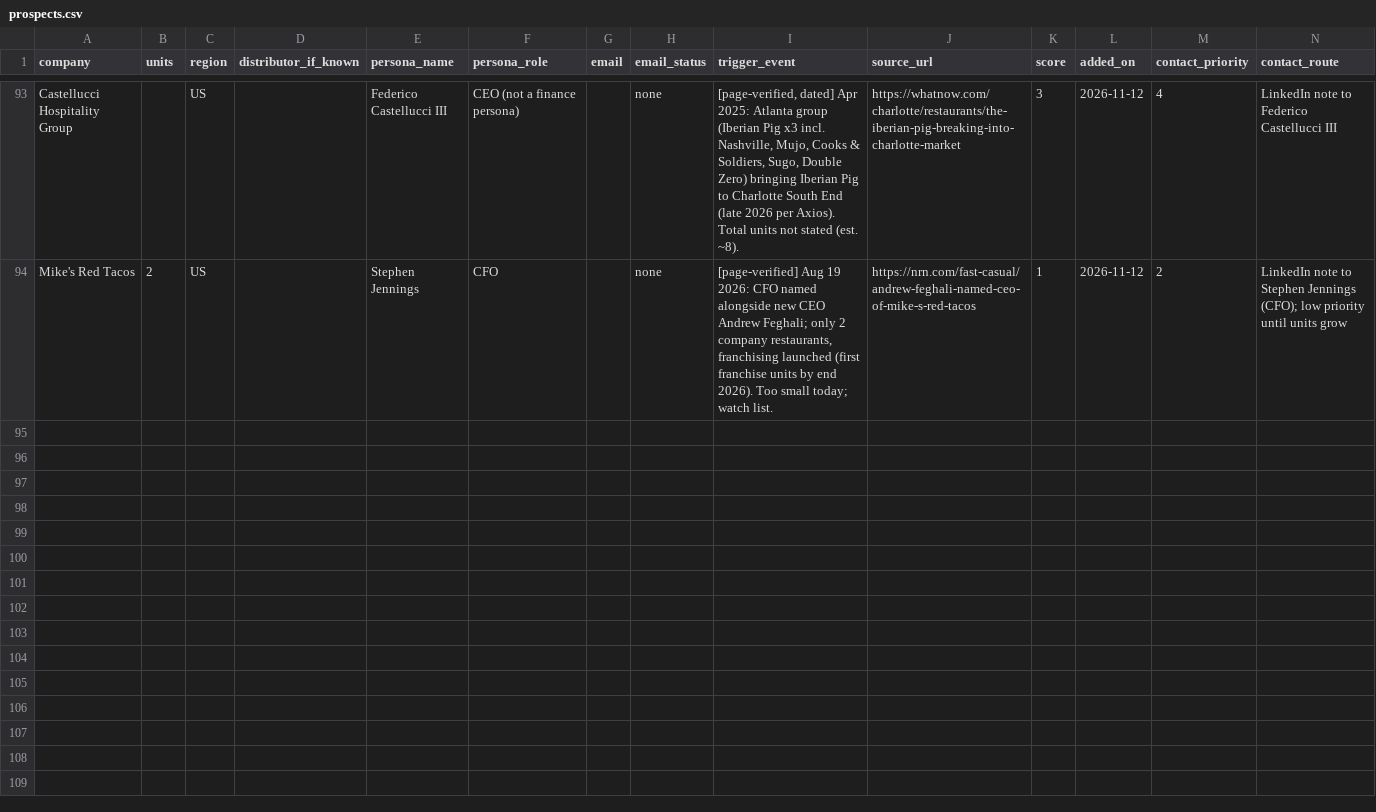
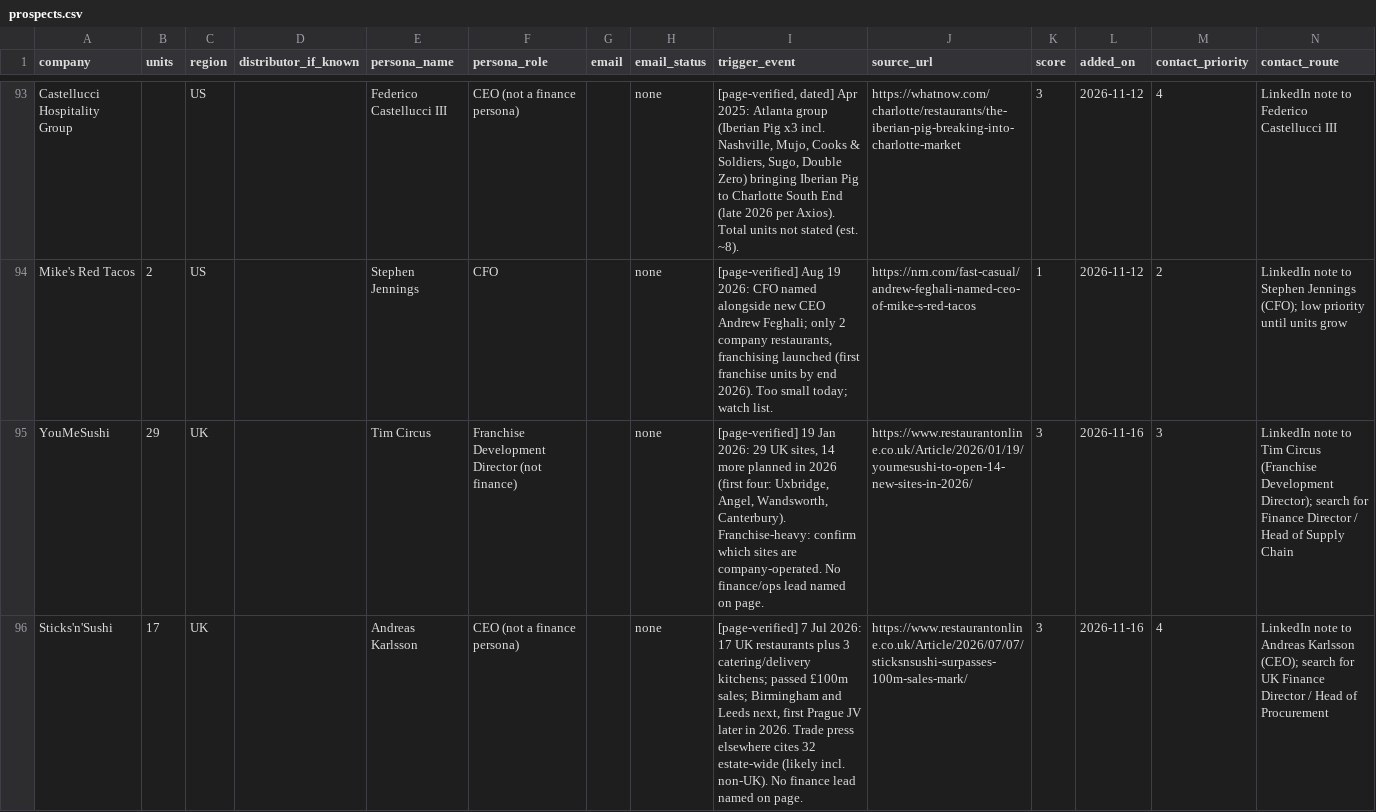
Before and after one commit to josephb972/TenBreads-marketing, a CSV file: marketing/prospects.csv, drawn as a sheet; only a part is shown, gaps mark what is left out; rows hold the shown columns only; the diff covers the shown part only; the diff names each change by its address in the sheet, - before the commit and + after, or states it on an @@ line.

```diff
--- a/marketing/prospects.csv
+++ b/marketing/prospects.csv
+row 95: YouMeSushi | 29 | UK |  | Tim Circus | Franchise Development Director (not finance) |  | none | [page-verified] 19 Jan 2026: 29 UK sites, 14 more planned in 2026 (first four: Uxbridge, Angel, Wandsworth, Canterbury). Franchise-heavy: confirm which sites are company-operated. No finance/ops lead named on page. | https://www.restaurantonline.co.uk/Article/2026/01/19/youmesushi-to-open-14-new-sites-in-2026/ | 3 | 2026-11-16 | 3 | LinkedIn note to Tim Circus (Franchise Development Director); search for Finance Director / Head of Supply Chain
+row 96: Sticks'n'Sushi | 17 | UK |  | Andreas Karlsson | CEO (not a finance persona) |  | none | [page-verified] 7 Jul 2026: 17 UK restaurants plus 3 catering/delivery kitchens; passed £100m sales; Birmingham and Leeds next, first Prague JV later in 2026. Trade press elsewhere cites 32 estate-wide (likely incl. non-UK). No finance lead named on page. | https://www.restaurantonline.co.uk/Article/2026/07/07/sticksnsushi-surpasses-100m-sales-mark/ | 3 | 2026-11-16 | 4 | LinkedIn note to Andreas Karlsson (CEO); search for UK Finance Director / Head of Procurement
```
Also changed, not shown: 2 added rows elsewhere in this file.
